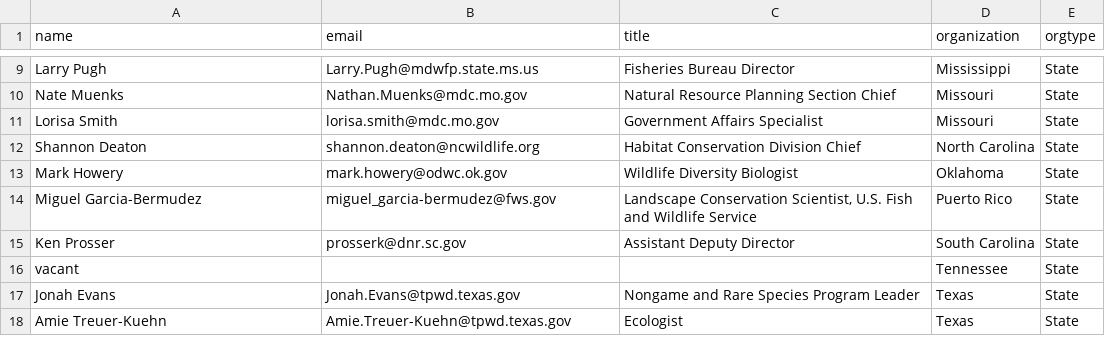
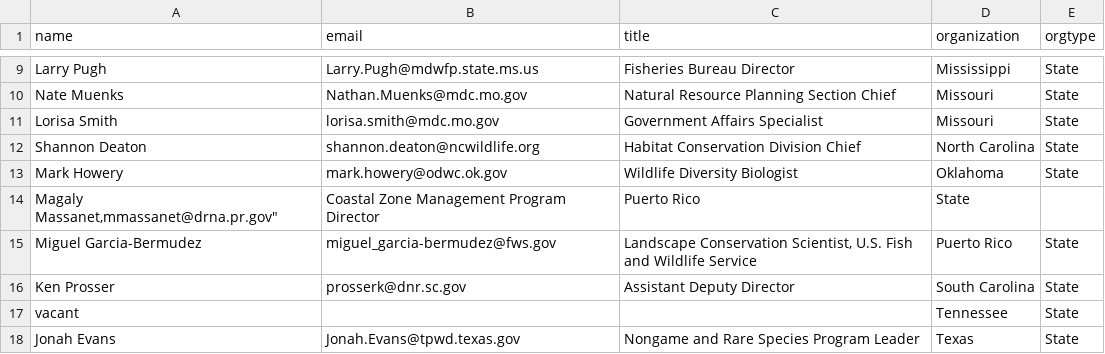
Before and after one commit to USFWS/secas, a CSV file: src/routes/committees/pocs.csv, drawn as a sheet; only a part is shown, gaps mark what is left out; the shorter side is filled out with more unchanged rows.

Commit message:
add Magaly Massanet as a new POC

```diff
--- a/src/routes/committees/pocs.csv
+++ b/src/routes/committees/pocs.csv
@@ -13,2 +13,3 @@ name,email,title,organization,orgtype
 "Mark Howery","mark.howery@odwc.ok.gov","Wildlife Diversity Biologist",Oklahoma,State
+"Magaly Massanet,"mmassanet@drna.pr.gov","Coastal Zone Management Program Director","Puerto Rico", State
 "Miguel Garcia-Bermudez","miguel_garcia-bermudez@fws.gov","Landscape Conservation Scientist, U.S. Fish and Wildlife Service","Puerto Rico",State
```
